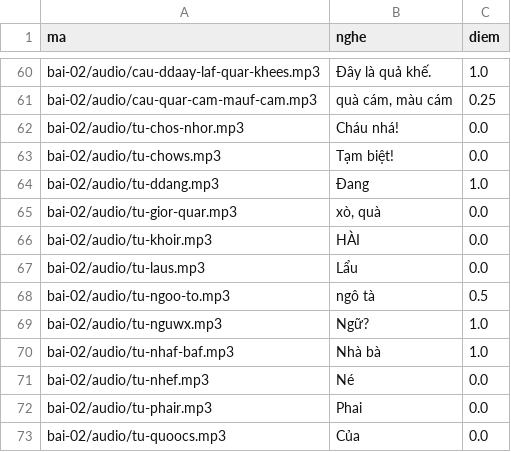
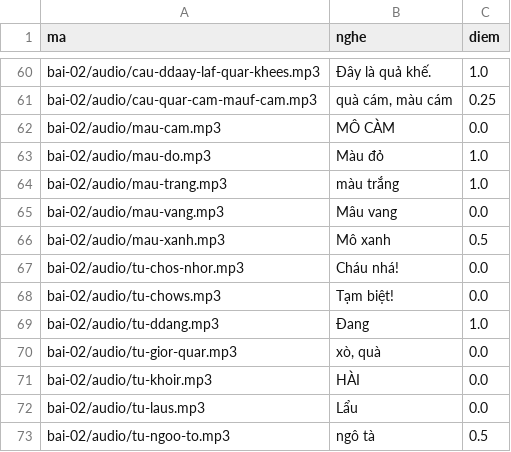
Before and after one commit to CVCEC/truong-tieng-viet, a TSV file: giong-ai/kiem-tra.tsv, drawn as a sheet; only a part is shown, gaps mark what is left out; the shorter side is filled out with more unchanged rows.

```diff
--- a/giong-ai/kiem-tra.tsv
+++ b/giong-ai/kiem-tra.tsv
@@ -61,2 +61,7 @@ bai-02/audio/cau-ddaay-laf-quar-khees.mp3	Đây là quả khế.	1.0
 bai-02/audio/cau-quar-cam-mauf-cam.mp3	quà cám, màu cám	0.25
+bai-02/audio/mau-cam.mp3	MÔ CÀM	0.0
+bai-02/audio/mau-do.mp3	Màu đỏ	1.0
+bai-02/audio/mau-trang.mp3	màu trắng	1.0
+bai-02/audio/mau-vang.mp3	Mâu vang	0.0
+bai-02/audio/mau-xanh.mp3	Mô xanh	0.5
 bai-02/audio/tu-chos-nhor.mp3	Cháu nhá!	0.0
```
Also changed, not shown: 7 other files.
